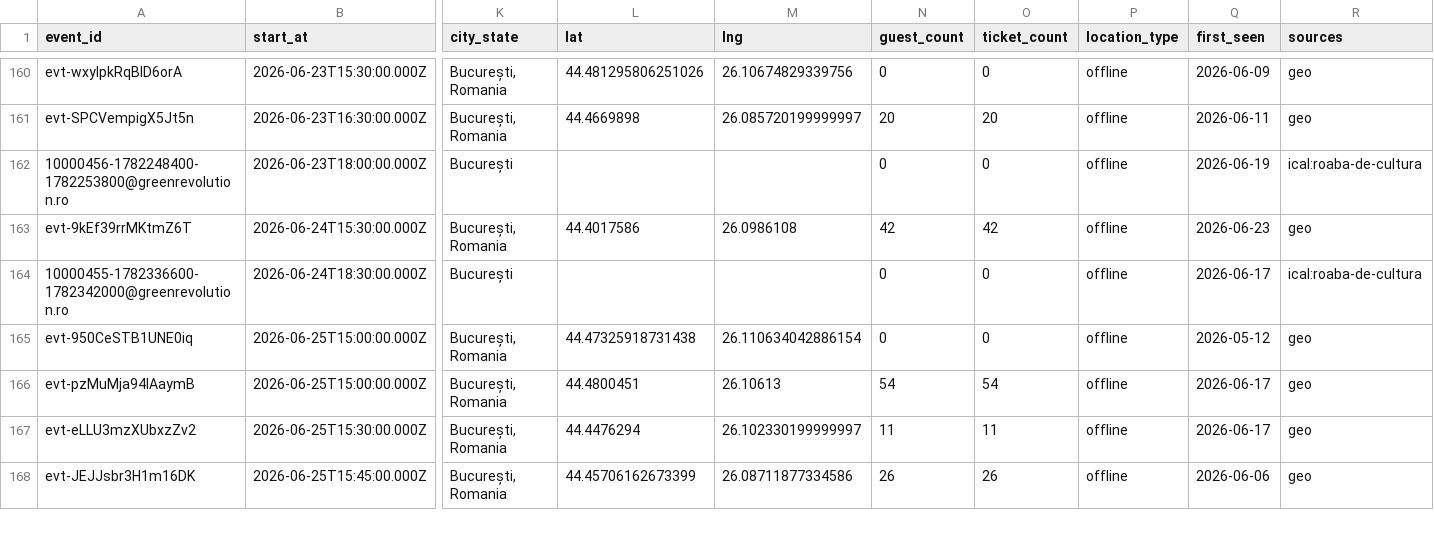
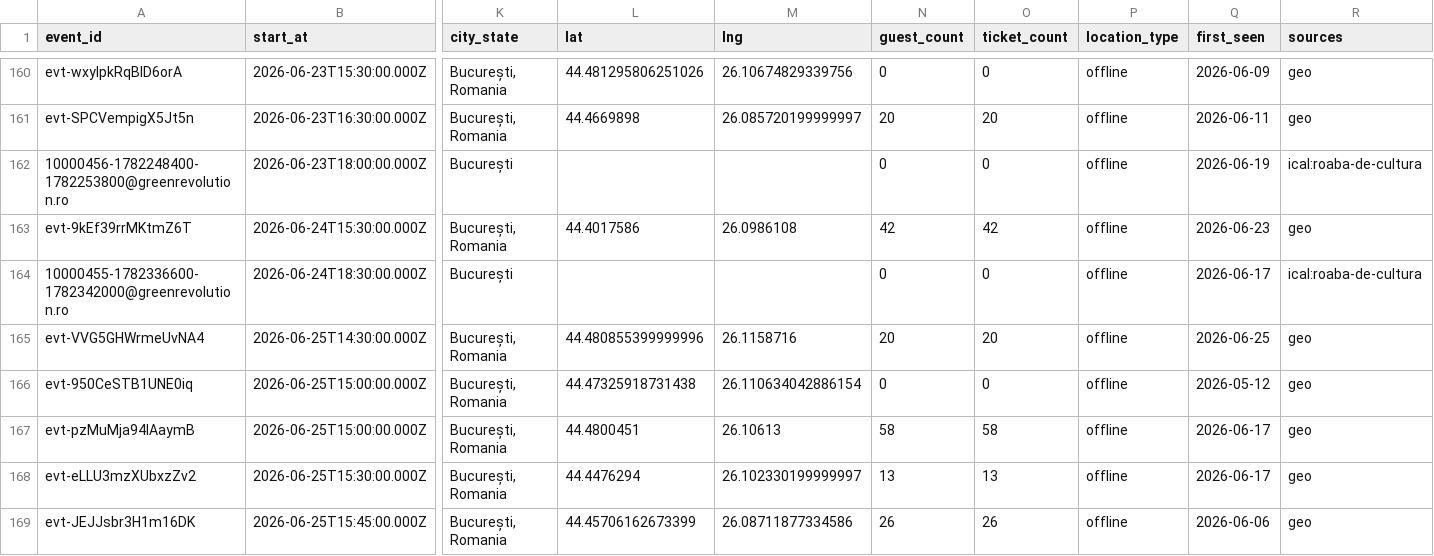
Before and after one commit to FlorinPopaCodes/bucharest-meetup-tracker, a CSV file: data/events.csv, drawn as a sheet; only a part is shown, gaps mark what is left out; addresses are those after the commit; rows hold the shown columns only; the diff covers the shown part only; the diff names each change by its address in the sheet, - before the commit and + after, or states it on an @@ line.

```diff
--- a/data/events.csv
+++ b/data/events.csv
+row 165: evt-VVG5GHWrmeUvNA4 | 2026-06-25T14:30:00.000Z | București, Romania | 44.480855399999996 | 26.1158716 | 20 | 20 | offline | 2026-06-25 | geo
-N167 (guest_count): 54
+N167 (guest_count): 58
-O167 (ticket_count): 54
+O167 (ticket_count): 58
-N168 (guest_count): 11
+N168 (guest_count): 13
-O168 (ticket_count): 11
+O168 (ticket_count): 13
```
Also changed, not shown: 7 added rows and 23 edited cells elsewhere in this file, 4 other files.
